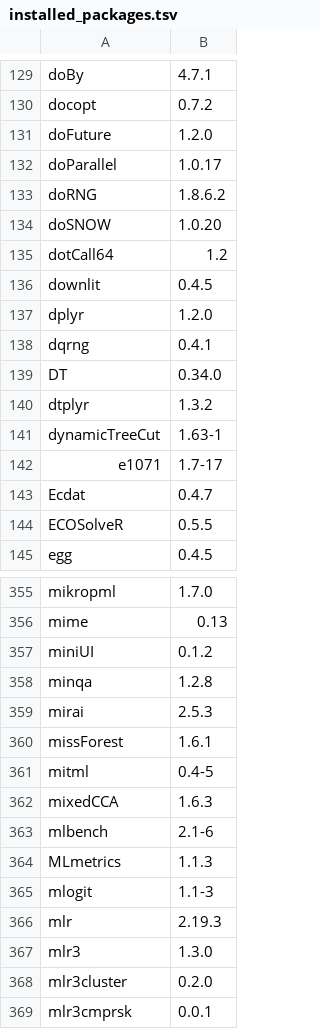
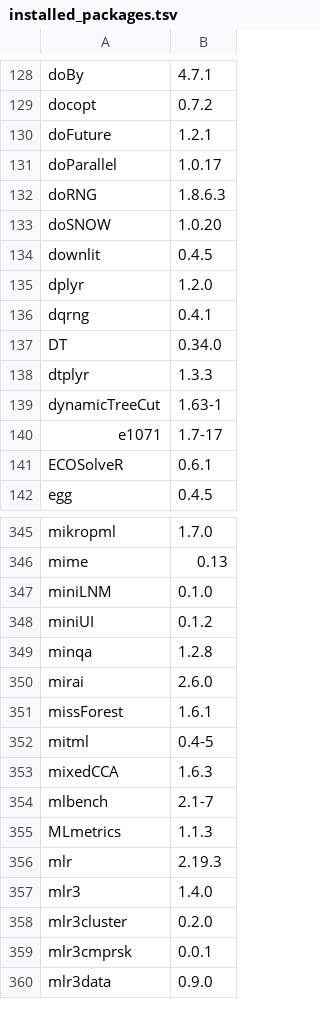
Before and after one commit to microDM/OMA-Rstudio-server, a TSV file: installed_packages.tsv, drawn as a sheet; only a part is shown, gaps mark what is left out; the shorter side is filled out with more unchanged rows; the diff covers the shown part only.

```diff
--- a/installed_packages.tsv
+++ b/installed_packages.tsv
@@ -130,7 +129,6 @@ doBy	4.7.1
 docopt	0.7.2
-doFuture	1.2.0
+doFuture	1.2.1
 doParallel	1.0.17
-doRNG	1.8.6.2
+doRNG	1.8.6.3
 doSNOW	1.0.20
-dotCall64	1.2
 downlit	0.4.5
@@ -139,7 +137,6 @@ dqrng	0.4.1
 DT	0.34.0
-dtplyr	1.3.2
+dtplyr	1.3.3
 dynamicTreeCut	1.63-1
 e1071	1.7-17
-Ecdat	0.4.7
-ECOSolveR	0.5.5
+ECOSolveR	0.6.1
 egg	0.4.5
@@ -356,5 +346,6 @@ mikropml	1.7.0
 mime	0.13
+miniLNM	0.1.0
 miniUI	0.1.2
 minqa	1.2.8
-mirai	2.5.3
+mirai	2.6.0
 missForest	1.6.1
@@ -362,7 +353,6 @@ mitml	0.4-5
 mixedCCA	1.6.3
-mlbench	2.1-6
+mlbench	2.1-7
 MLmetrics	1.1.3
-mlogit	1.1-3
 mlr	2.19.3
-mlr3	1.3.0
+mlr3	1.4.0
 mlr3cluster	0.2.0
```
Also changed, not shown: 4 added rows, 26 removed rows and 41 edited cells elsewhere in this file.
